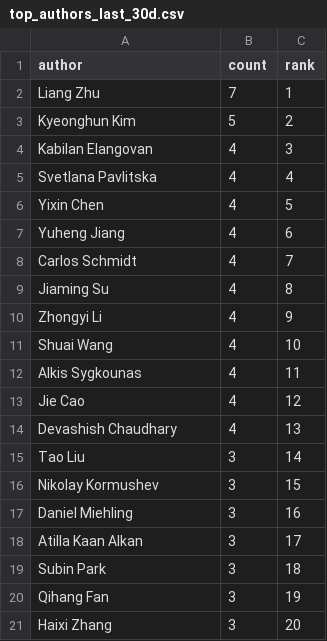
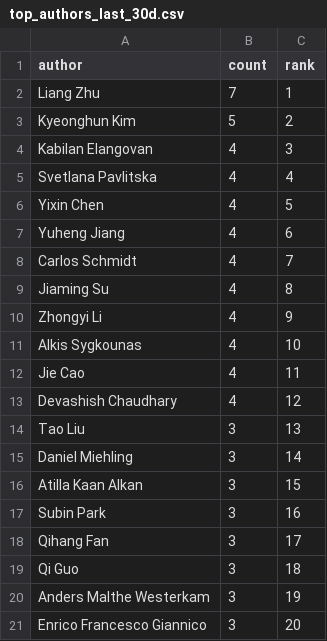
Before and after one commit to isLinXu/paper-list, a CSV file: docs/analytics/data/top_authors_last_30d.csv, drawn as a sheet.

```diff
--- a/docs/analytics/data/top_authors_last_30d.csv
+++ b/docs/analytics/data/top_authors_last_30d.csv
@@ -10,12 +10,12 @@ Jiaming Su,4,8
 Zhongyi Li,4,9
-Shuai Wang,4,10
-Alkis Sygkounas,4,11
-Jie Cao,4,12
-Devashish Chaudhary,4,13
-Tao Liu,3,14
-Nikolay Kormushev,3,15
-Daniel Miehling,3,16
-Atilla Kaan Alkan,3,17
-Subin Park,3,18
-Qihang Fan,3,19
-Haixi Zhang,3,20
+Alkis Sygkounas,4,10
+Jie Cao,4,11
+Devashish Chaudhary,4,12
+Tao Liu,3,13
+Daniel Miehling,3,14
+Atilla Kaan Alkan,3,15
+Subin Park,3,16
+Qihang Fan,3,17
+Qi Guo,3,18
+Anders Malthe Westerkam,3,19
+Enrico Francesco Giannico,3,20
```
Also changed, not shown: docs/analytics/data/code_coverage_daily.csv, docs/analytics/data/code_coverage_monthly.csv, 51 other files.
